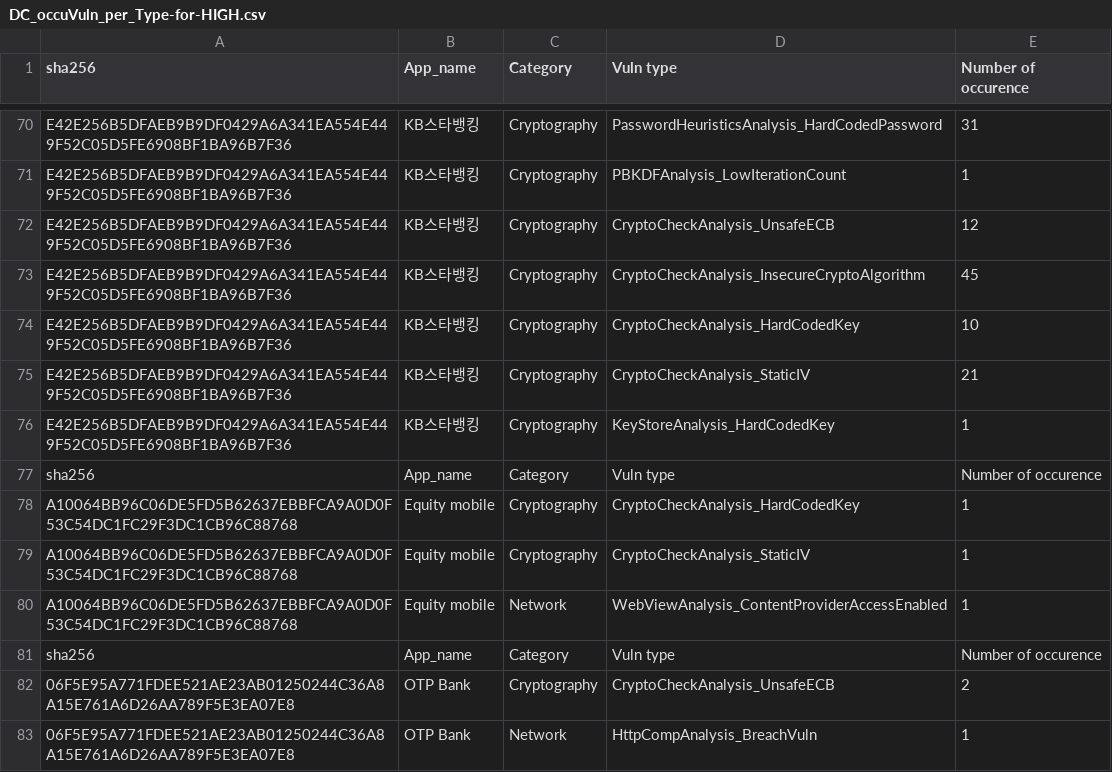
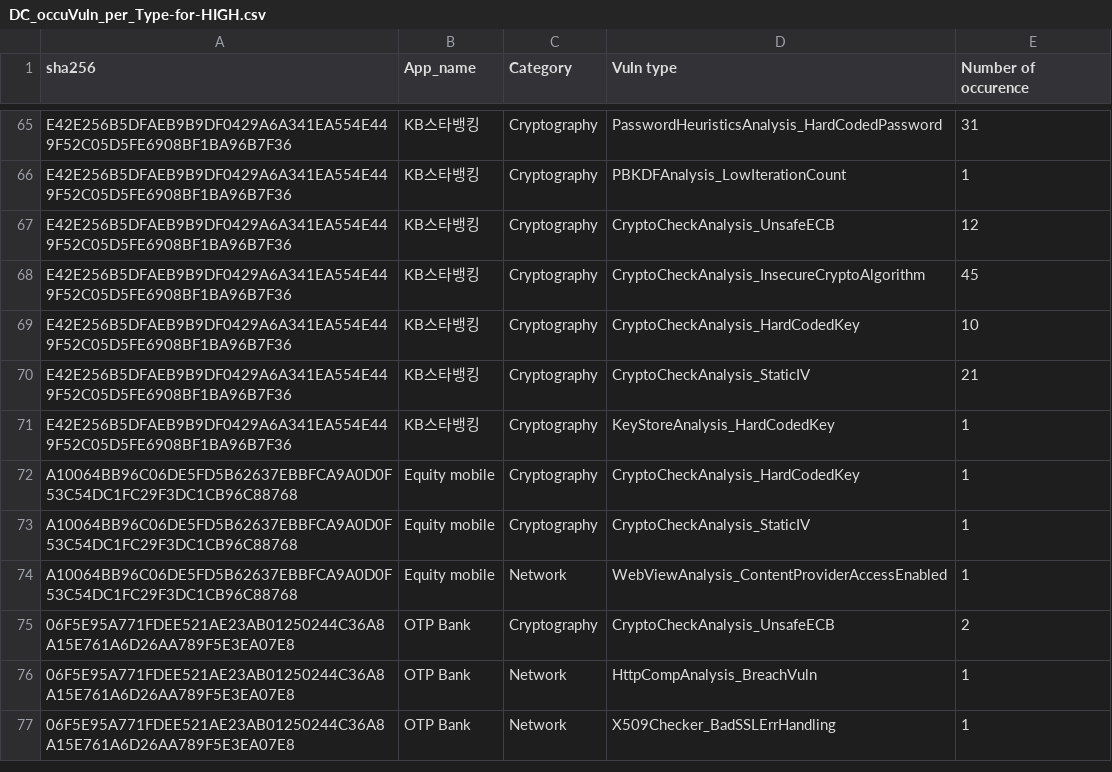
Before and after one commit to liounea/Data_for_WAEMU_Apps_Papers, a CSV file: Other developing countries banking apps/Stats/DC_occuVuln_per_Type-for-HIGH.csv, drawn as a sheet; only a part is shown, gaps mark what is left out; the shorter side is filled out with more unchanged rows; the diff covers the shown part only; the diff names each change by its address in the sheet, - before the commit and + after, or states it on an @@ line.

Commit message:
Update DC_occuVuln_per_Type-for-HIGH.csv

```diff
--- a/Other developing countries banking apps/Stats/DC_occuVuln_per_Type-for-HIGH.csv
+++ b/Other developing countries banking apps/Stats/DC_occuVuln_per_Type-for-HIGH.csv
-row 77: sha256 | App_name | Category | Vuln type | Number of occurence
-row 81: sha256 | App_name | Category | Vuln type | Number of occurence
```
Also changed, not shown: 17 removed rows elsewhere in this file.
